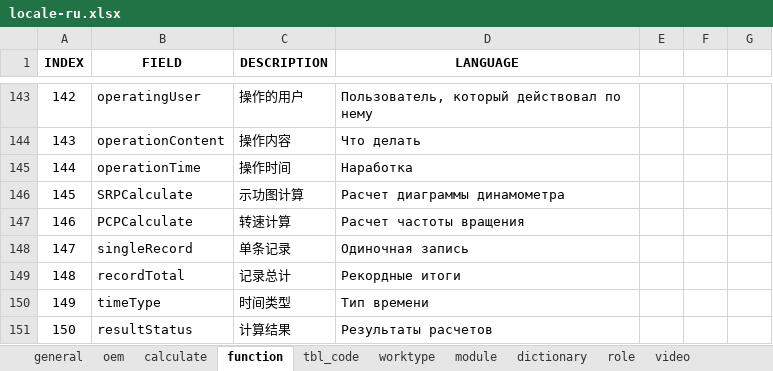
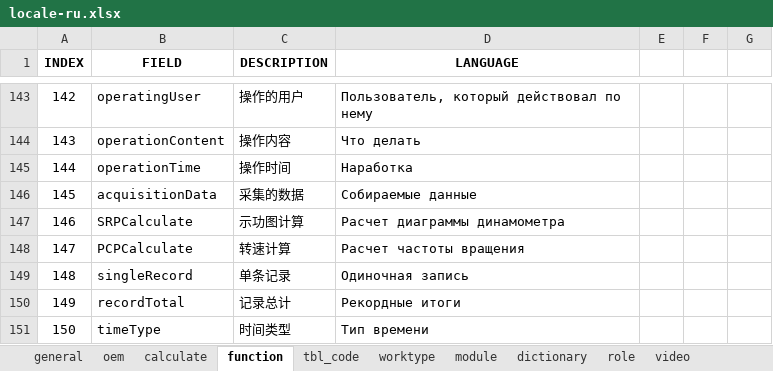
Before and after one commit to cosog/ap, an Excel workbook: WebRoot/oem/cnooc/locale/locale-ru.xlsx, sheet function, drawn as a sheet; only a part is shown, gaps mark what is left out; the shorter side is filled out with more unchanged rows; values as stored, in another font and other column widths than the file's, no borders; addresses are those after the commit; the diff names each change by its address in the sheet, - before the commit and + after, or states it on an @@ line.

Commit message:
Adjust data maintenance and database resource monitoring

```diff
--- a/WebRoot/oem/cnooc/locale/locale-ru.xlsx (sheet function)
+++ b/WebRoot/oem/cnooc/locale/locale-ru.xlsx (sheet function)
+row 146: 145 | acquisitionData | 采集的数据 | Собираемые данные
@@ column A (INDEX) renumbered from row 147 down @@
```
Also changed, not shown: WebRoot/oem/cnooc/locale/locale-zh_CN.xlsx, WebRoot/oem/feizhou/locale/locale-zh_CN.xlsx, 51 other files.
